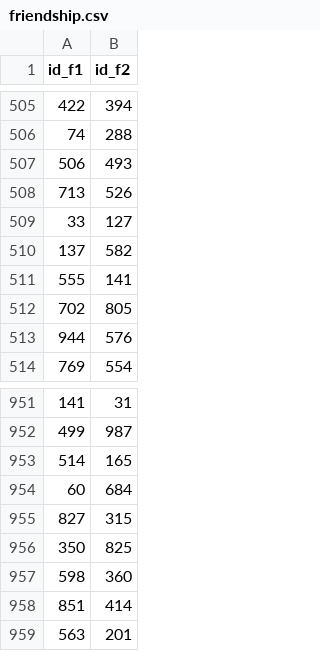
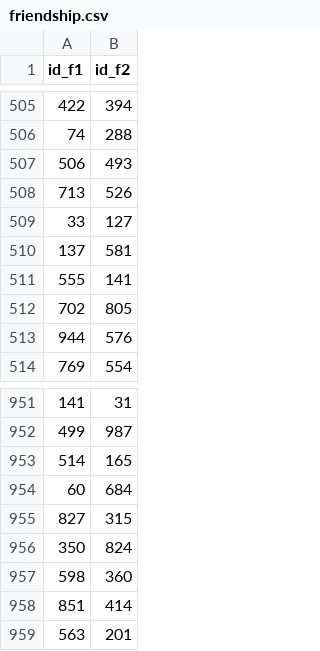
Before and after one commit to bmarecha/Music_friends, a CSV file: friendship.csv, drawn as a sheet; only a part is shown, gaps mark what is left out.

Commit message:
friendship doublon fix

```diff
--- a/friendship.csv
+++ b/friendship.csv
@@ -509,3 +509,3 @@ id_f1,id_f2
 33,127
-137,582
+137,581
 555,141
@@ -955,3 +955,3 @@ id_f1,id_f2
 827,315
-350,825
+350,824
 598,360
```
Also changed, not shown: 1 other file.
